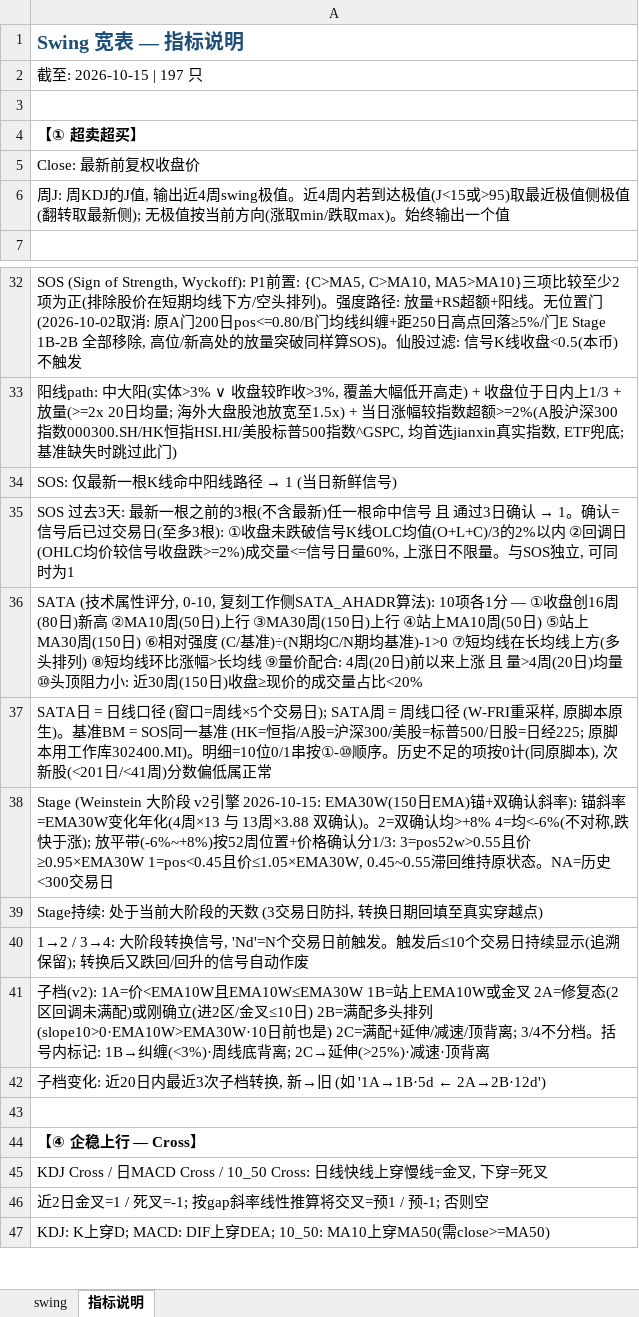
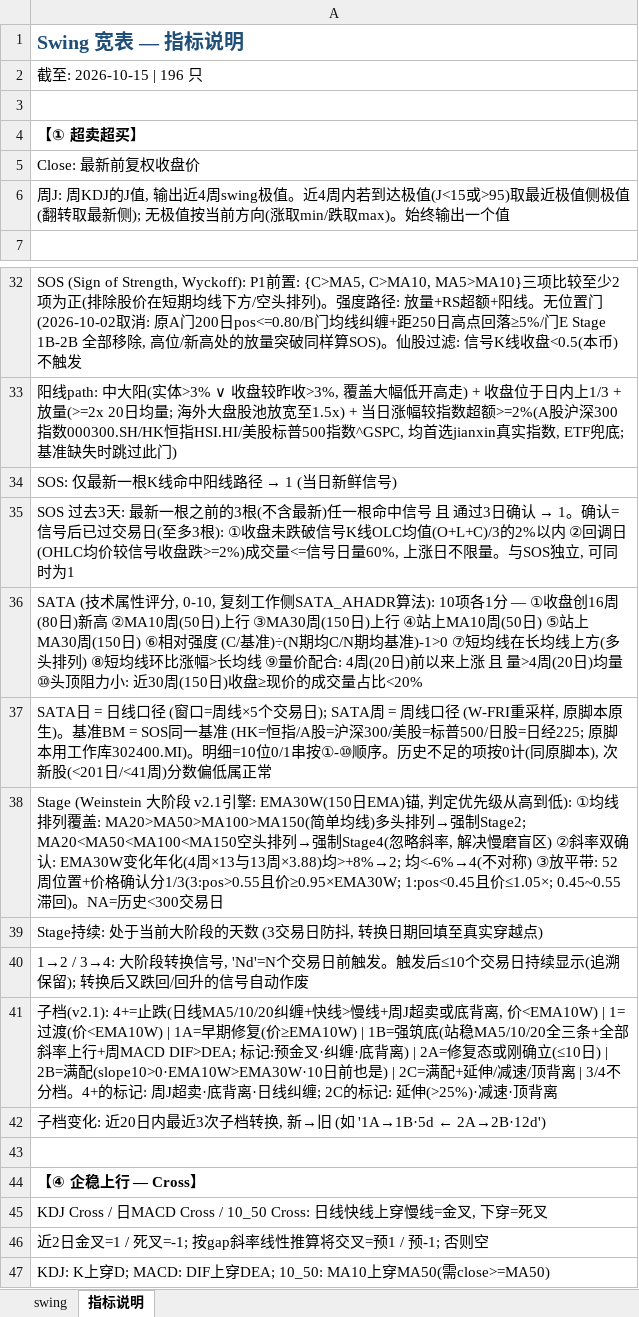
Before and after one commit to jibom/swing-pattern, an Excel workbook: OVERSEAS_Swing_Pattern.xlsx, sheet 指标说明, drawn as a sheet; only a part is shown, gaps mark what is left out; values as stored, in another font and other column widths than the file's, no borders; the diff names each change by its address in the sheet, - before the commit and + after, or states it on an @@ line.

```diff
--- a/OVERSEAS_Swing_Pattern.xlsx (sheet 指标说明)
+++ b/OVERSEAS_Swing_Pattern.xlsx (sheet 指标说明)
-A2: 截至: 2026-10-15 | 197 只
+A2: 截至: 2026-10-15 | 196 只
-A38: …大阶段 v2引擎 2026-10-15: EMA30W(150日EMA)锚+双确认斜率): 锚斜率=EMA30W变化年化(4周×13 与 13周×3.88 双确认)。2=双确认均>+8% 4=均<-6%(不对称,跌快于涨); 放平带(-6%~+8%)按52周位置+价格确认分1/3: 3=pos52w>0.55且价≥0.95×EMA30W 1=pos<0.45且价≤1.05×EMA30W, 0.45~0.55滞回维持原状态。NA=历史…
+A38: …大阶段 v2.1引擎: EMA30W(150日EMA)锚, 判定优先级从高到低): ①均线排列覆盖: MA20>MA50>MA100>MA150(简单均线)多头排列→强制Stage2; MA20<MA50<MA100<MA150空头排列→强制Stage4(忽略斜率, 解决慢磨盲区) ②斜率双确认: EMA30W变化年化(4周×13与13周×3.88)均>+8%→2; 均<-6%→4(不对称) ③放平带: 52周位置+价格确认分1/3(3:pos>0.55且价≥0.95×EMA30W; 1:pos<0.45且价≤1.05×; 0.45~0.55滞回)。NA=历史…
-A41: 子档(v2): 1A=价<EMA10W且EMA10W≤EMA30W 1B=站上EMA10W或金叉 2A=修复态(2区回调未满配)或刚确立(进2区/金叉≤10日) 2B=满配多头排列(slope10>0·EMA10W>EMA30W·10日前也是) 2C=满配+延伸/减速/顶背离; 3/4不分档。括号内标记: 1B→纠缠(<3%)·周线底背离; 2C→延伸(>25%)·减…
+A41: 子档(v2.1): 4+=止跌(日线MA5/10/20纠缠+快线>慢线+周J超卖或底背离, 价<EMA10W) | 1=过渡(价<EMA10W) | 1A=早期修复(价≥EMA10W) | 1B=强筑底(站稳MA5/10/20全三条+全部斜率上行+周MACD DIF>DEA; 标记:预金叉·纠缠·底背离) | 2A=修复态或刚确立(≤10日) | 2B=满配(slope10>0·EMA10W>EMA30W·10日前也是) | 2C=满配+延伸/减速/顶背离 | 3/4不分档。4+的标记: 周J超卖·底背离·日线纠缠; 2C的标记: 延伸(>25%)·减…
```
Also changed, not shown: sheet swing, 1 other file.
